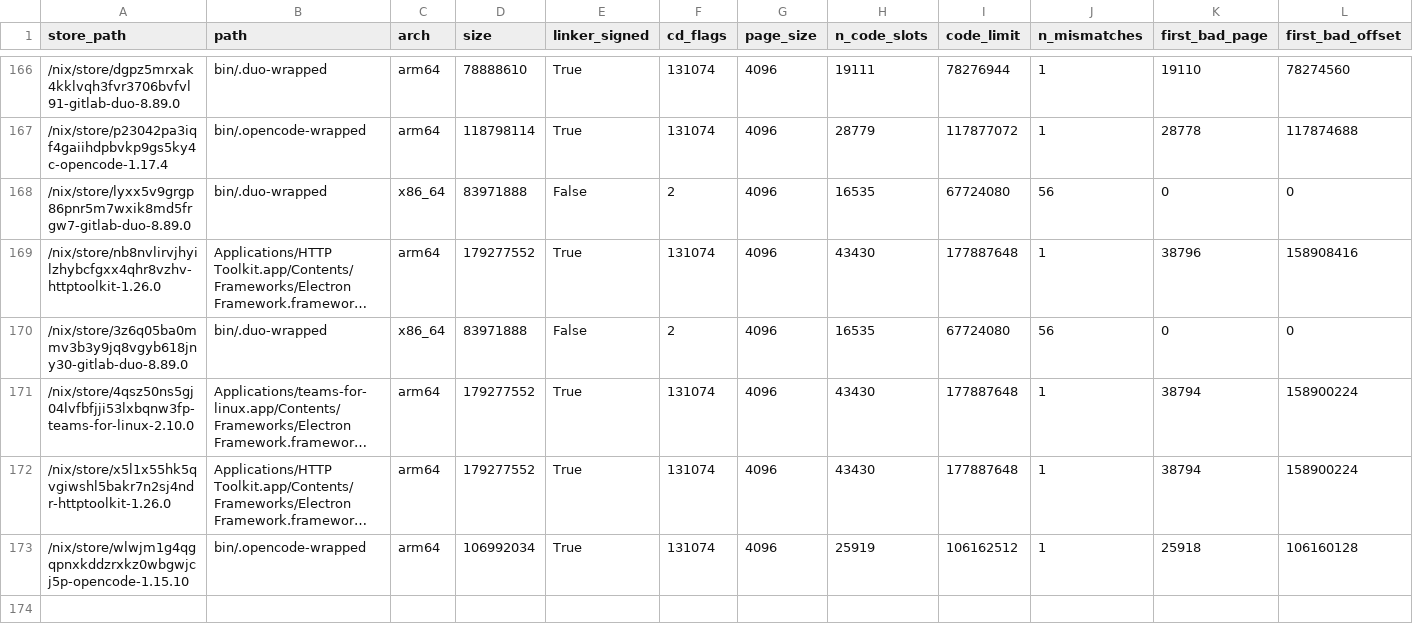
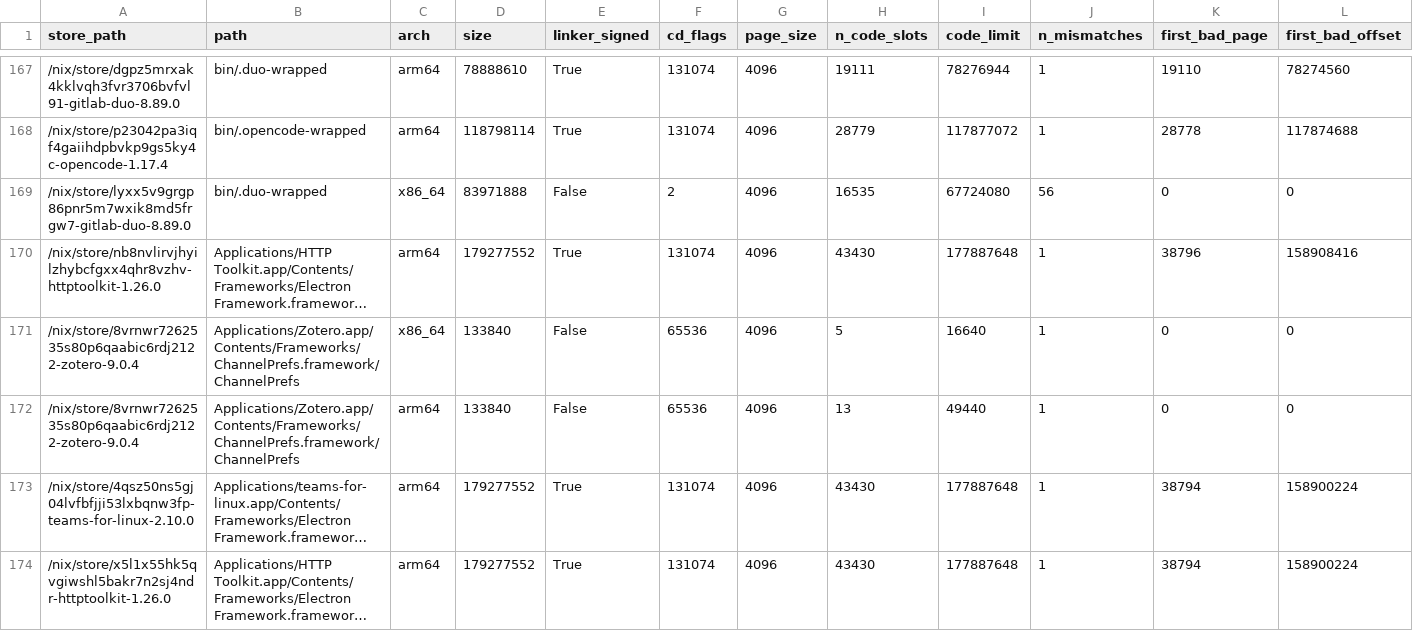
Before and after one commit to ak2k/nix-507531-scope, a CSV file: unstable/direct-failing.csv, drawn as a sheet; only a part is shown, gaps mark what is left out; the shorter side is filled out with more unchanged rows; long unchanged cells end in …; rows hold the shown columns only; the diff covers the shown part only; the diff names each change by its address in the sheet, - before the commit and + after, or states it on an @@ line.

Commit message:
auto: tri-channel scan
Workflow run: https://github.com/ak2k/nix-507531-scope/actions/runs/27606063605

```diff
--- a/unstable/direct-failing.csv
+++ b/unstable/direct-failing.csv
@@ row 170 moved to row 127: /nix/store/3z6q05ba0mmv3b3y9jq8vgyb618jn… @@
+row 171: /nix/store/8vrnwr7262535s80p6qaabic6rdj2122-zotero-9.0.4 | Applications/Zotero.app/Contents/Frameworks/ChannelPrefs.framework/ChannelPrefs | x86_64 | 133840 | False | 65536 | 4096 | 5 | 16640 | 1 | 0 | 0
+row 172: /nix/store/8vrnwr7262535s80p6qaabic6rdj2122-zotero-9.0.4 | Applications/Zotero.app/Contents/Frameworks/ChannelPrefs.framework/ChannelPrefs | arm64 | 133840 | False | 65536 | 4096 | 13 | 49440 | 1 | 0 | 0
```
Also changed, not shown: 2 added rows and 2 moved rows elsewhere in this file, darwin/direct-failing.csv, release/direct-failing.csv, 20 other files.
